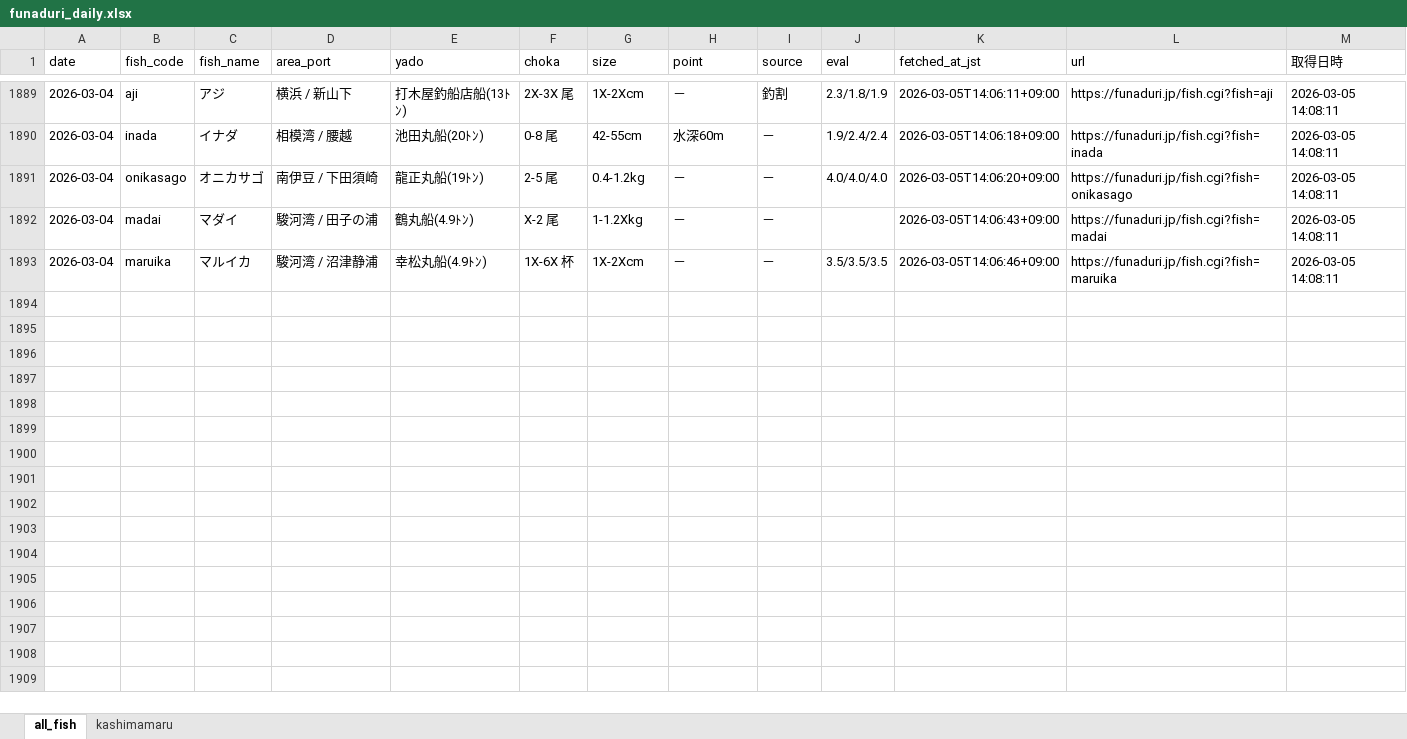
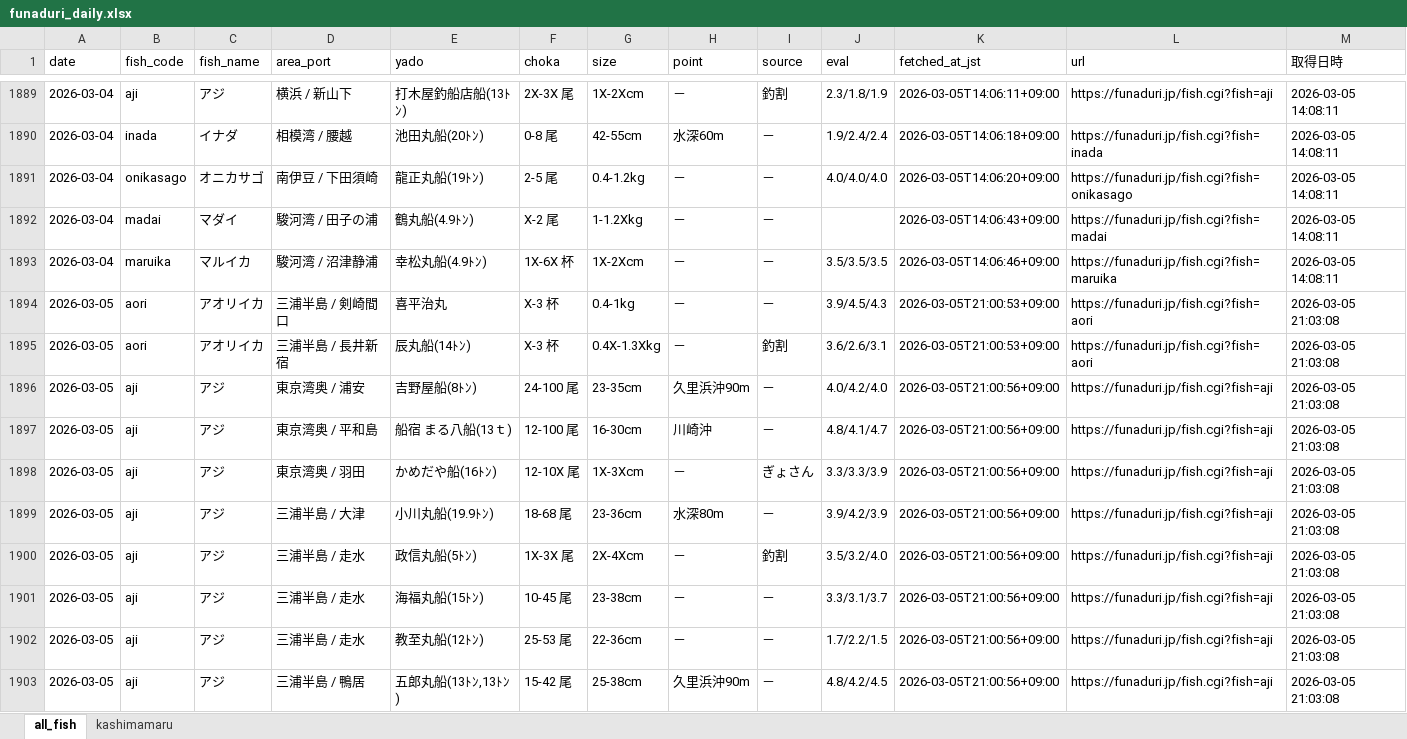
Before and after one commit to haradatakahiro/funaduri-tatiuo-auto, an Excel workbook: data/funaduri_daily.xlsx, sheet all_fish, drawn as a sheet; only a part is shown, gaps mark what is left out; values as stored, in another font and other column widths than the file's, no borders; the diff covers the shown part only; the diff names each change by its address in the sheet, - before the commit and + after, or states it on an @@ line.

```diff
--- a/data/funaduri_daily.xlsx (sheet all_fish)
+++ b/data/funaduri_daily.xlsx (sheet all_fish)
+row 1894: 2026-03-05 | aori | アオリイカ | 三浦半島 / 剣崎間口 | 喜平治丸 | X-3 杯 | 0.4-1kg | － | － | 3.9/4.5/4.3 | 2026-03-05T21:00:53+09:00 | https://funaduri.jp/fish.cgi?fish=aori | 2026-03-05 21:03:08
+row 1895: 2026-03-05 | aori | アオリイカ | 三浦半島 / 長井新宿 | 辰丸船(14ﾄﾝ) | X-3 杯 | 0.4X-1.3Xkg | － | 釣割 | 3.6/2.6/3.1 | 2026-03-05T21:00:53+09:00 | https://funaduri.jp/fish.cgi?fish=aori | 2026-03-05 21:03:08
+row 1896: 2026-03-05 | aji | アジ | 東京湾奥 / 浦安 | 吉野屋船(8ﾄﾝ) | 24-100 尾 | 23-35cm | 久里浜沖90m | － | 4.0/4.2/4.0 | 2026-03-05T21:00:56+09:00 | https://funaduri.jp/fish.cgi?fish=aji | 2026-03-05 21:03:08
+row 1897: 2026-03-05 | aji | アジ | 東京湾奥 / 平和島 | 船宿 まる八船(13ｔ) | 12-100 尾 | 16-30cm | 川崎沖 | － | 4.8/4.1/4.7 | 2026-03-05T21:00:56+09:00 | https://funaduri.jp/fish.cgi?fish=aji | 2026-03-05 21:03:08
+row 1898: 2026-03-05 | aji | アジ | 東京湾奥 / 羽田 | かめだや船(16ﾄﾝ) | 12-10X 尾 | 1X-3Xcm | － | ぎょさん | 3.3/3.3/3.9 | 2026-03-05T21:00:56+09:00 | https://funaduri.jp/fish.cgi?fish=aji | 2026-03-05 21:03:08
+row 1899: 2026-03-05 | aji | アジ | 三浦半島 / 大津 | 小川丸船(19.9ﾄﾝ) | 18-68 尾 | 23-36cm | 水深80m | － | 3.9/4.2/3.9 | 2026-03-05T21:00:56+09:00 | https://funaduri.jp/fish.cgi?fish=aji | 2026-03-05 21:03:08
+row 1900: 2026-03-05 | aji | アジ | 三浦半島 / 走水 | 政信丸船(5ﾄﾝ) | 1X-3X 尾 | 2X-4Xcm | － | 釣割 | 3.5/3.2/4.0 | 2026-03-05T21:00:56+09:00 | https://funaduri.jp/fish.cgi?fish=aji | 2026-03-05 21:03:08
+row 1901: 2026-03-05 | aji | アジ | 三浦半島 / 走水 | 海福丸船(15ﾄﾝ) | 10-45 尾 | 23-38cm | － | － | 3.3/3.1/3.7 | 2026-03-05T21:00:56+09:00 | https://funaduri.jp/fish.cgi?fish=aji | 2026-03-05 21:03:08
+row 1902: 2026-03-05 | aji | アジ | 三浦半島 / 走水 | 教至丸船(12ﾄﾝ) | 25-53 尾 | 22-36cm | － | － | 1.7/2.2/1.5 | 2026-03-05T21:00:56+09:00 | https://funaduri.jp/fish.cgi?fish=aji | 2026-03-05 21:03:08
+row 1903: 2026-03-05 | aji | アジ | 三浦半島 / 鴨居 | 五郎丸船(13ﾄﾝ,13ﾄﾝ) | 15-42 尾 | 25-38cm | 久里浜沖90m | － | 4.8/4.2/4.5 | 2026-03-05T21:00:56+09:00 | https://funaduri.jp/fish.cgi?fish=aji | 2026-03-05 21:03:08
```
Also changed, not shown: 74 added rows elsewhere in this sheet, sheet kashimamaru.
